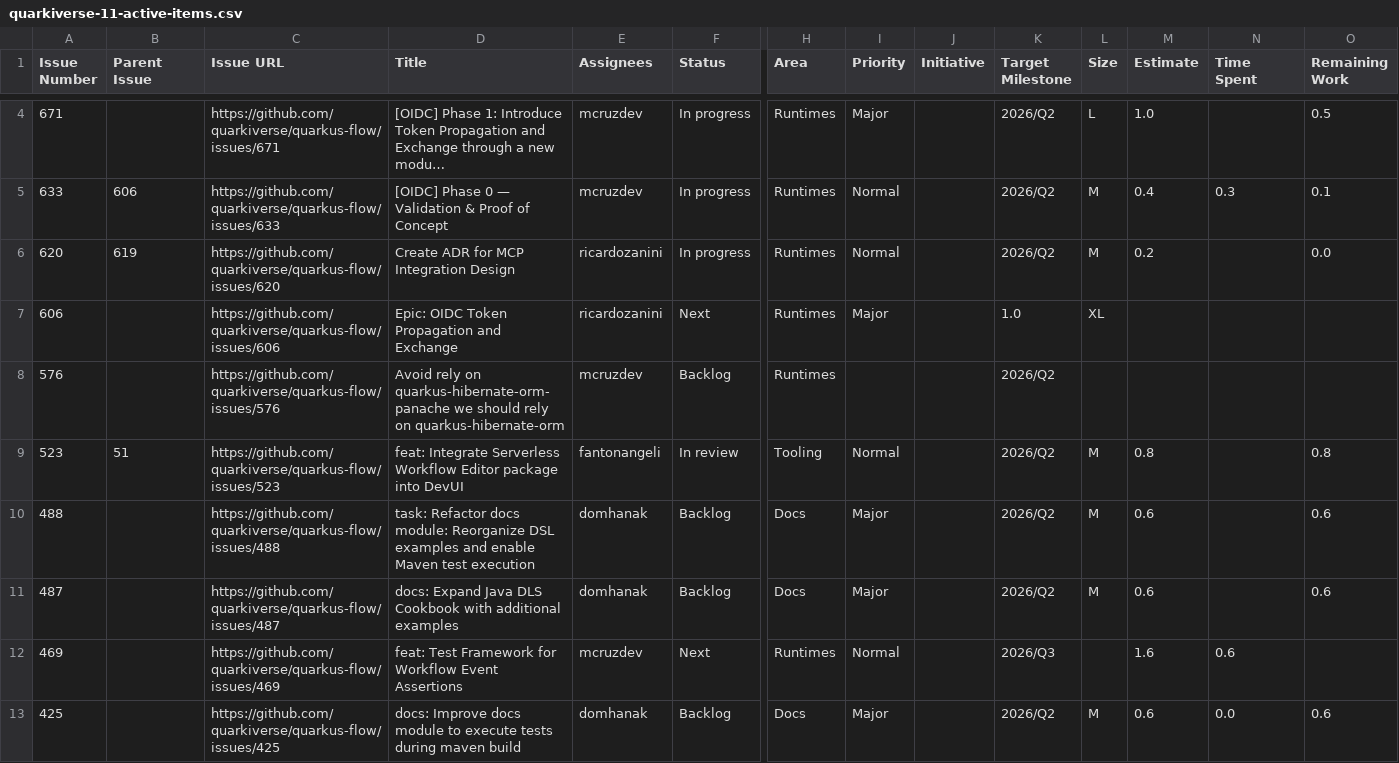
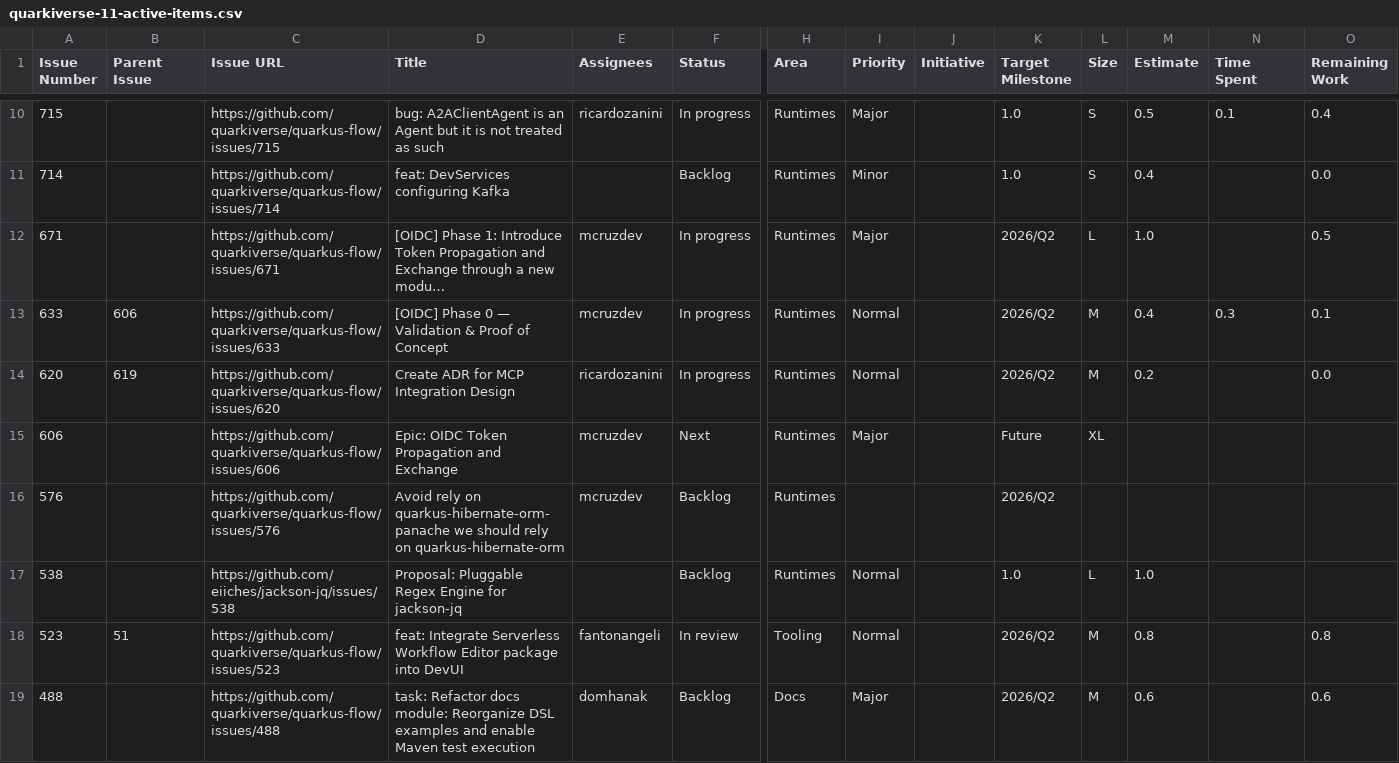
Before and after one commit to kubesmarts/pm-automations, a CSV file: exports/quarkiverse-11-active-items.csv, drawn as a sheet; only a part is shown, gaps mark what is left out; the shorter side is filled out with more unchanged rows; long unchanged cells end in …; addresses are those after the commit; rows hold the shown columns only; the diff covers the shown part only; the diff names each change by its address in the sheet, - before the commit and + after, or states it on an @@ line.

```diff
--- a/exports/quarkiverse-11-active-items.csv
+++ b/exports/quarkiverse-11-active-items.csv
+row 10: 715 |  | https://github.com/quarkiverse/quarkus-flow/issues/715 | bug: A2AClientAgent is an Agent but it is not treated as such | ricardozanini | In progress | Runtimes | Major |  | 1.0 | S | 0.5 | 0.1 | 0.4
+row 11: 714 |  | https://github.com/quarkiverse/quarkus-flow/issues/714 | feat: DevServices configuring Kafka |  | Backlog | Runtimes | Minor |  | 1.0 | S | 0.4 |  | 0.0
-E15 (Assignees): ricardozanini
+E15 (Assignees): mcruzdev
-K15 (Target Milestone): 1.0
+K15 (Target Milestone): Future
+row 17: 538 |  | https://github.com/eiiches/jackson-jq/issues/538 | Proposal: Pluggable Regex Engine for jackson-jq |  | Backlog | Runtimes | Normal |  | 1.0 | L | 1.0
```
Also changed, not shown: 6 added rows, 2 removed rows and 11 edited cells elsewhere in this file, exports/kiegroup-9-active-items.csv, exports/kubesmarts-3-active-items.csv.
